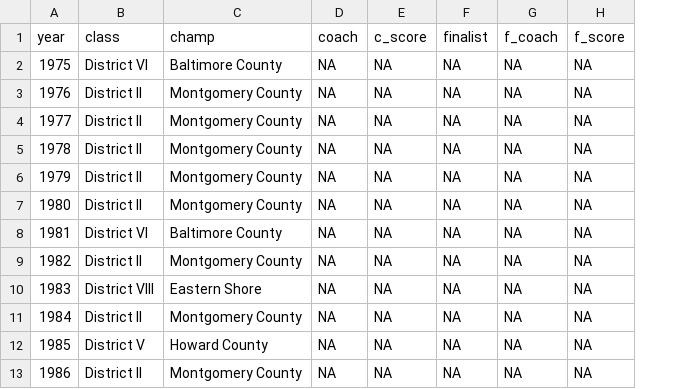
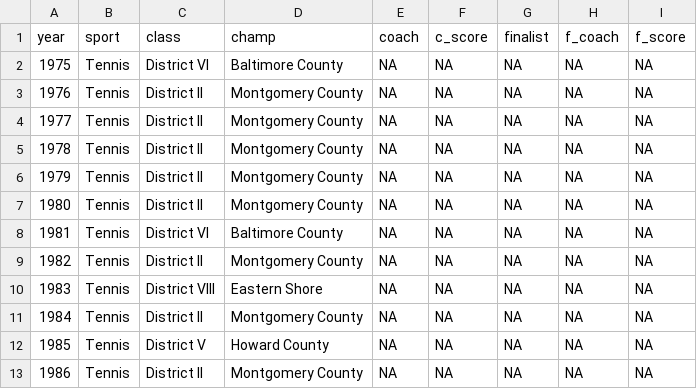
Before and after one commit to maryland-high-school-sports/record-books, a CSV file: spring/tennis/championships.csv, drawn as a sheet; only a part is shown; the diff names each change by its address in the sheet, - before the commit and + after, or states it on an @@ line.

Commit message:
updates championships

```diff
--- a/spring/tennis/championships.csv
+++ b/spring/tennis/championships.csv
+column B (sport), rows 2-13: all Tennis
```
Also changed, not shown: 1 other file.
